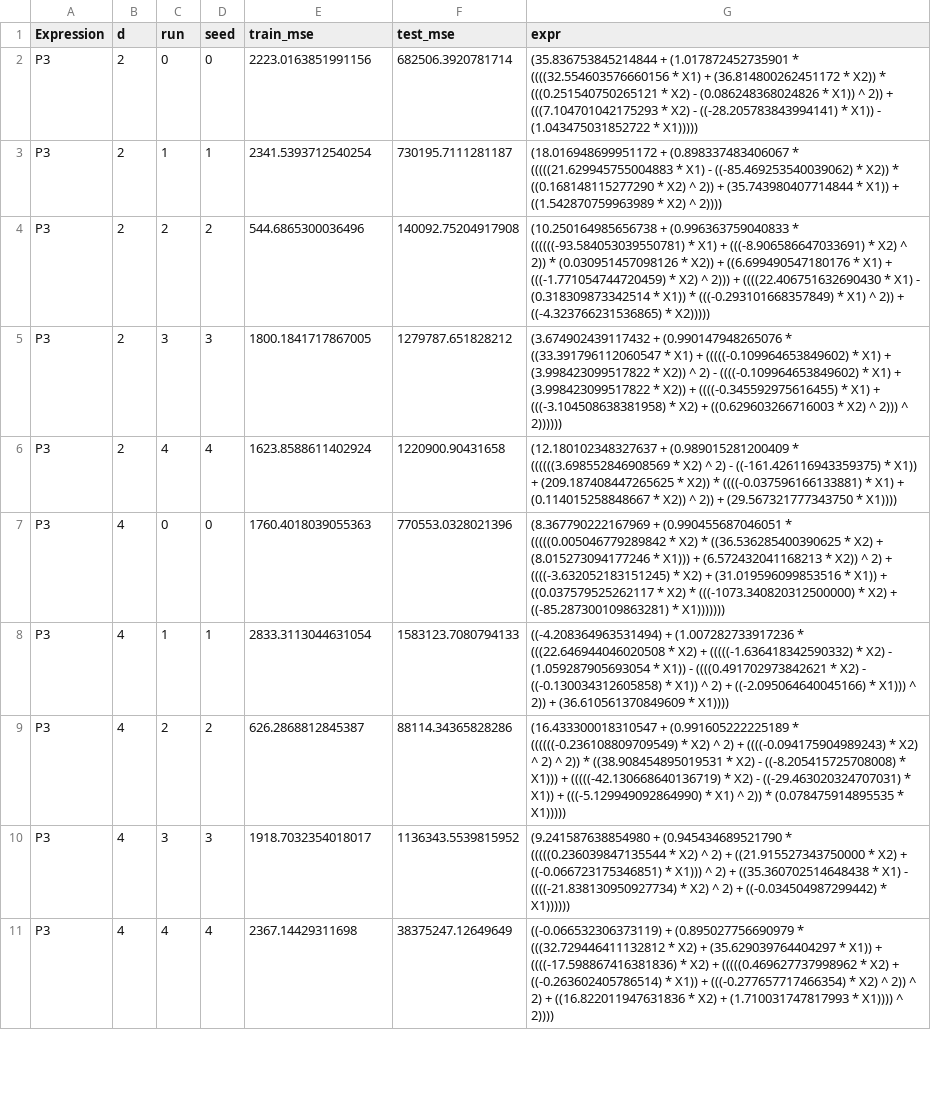
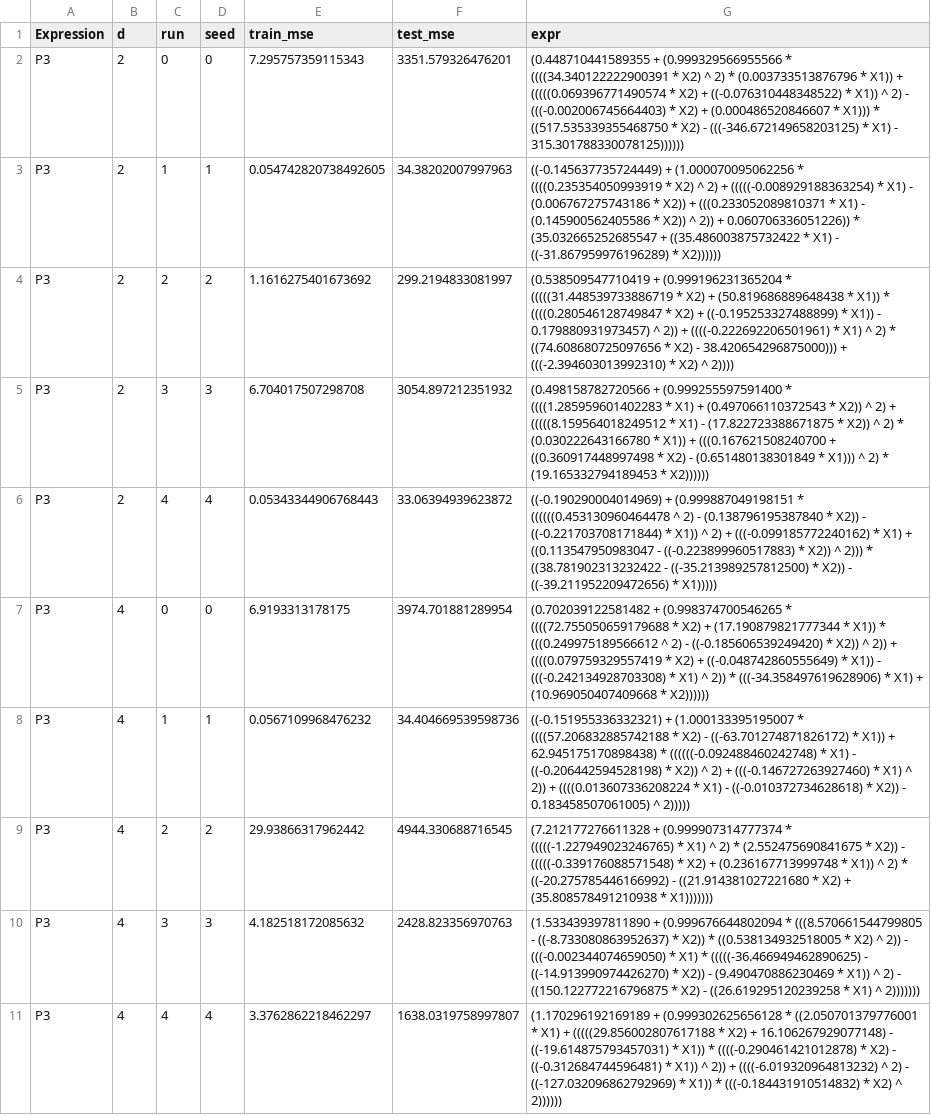
Before and after one commit to seregagarmaev/ComplexEQL, a CSV file: reports/operon_scalability.csv, drawn as a sheet; only a part is shown; the diff covers the shown part only; the diff names each change by its address in the sheet, - before the commit and + after, or states it on an @@ line.

Commit message:
First OPERON scalability results

```diff
--- a/reports/operon_scalability.csv
+++ b/reports/operon_scalability.csv
-E2 (train_mse): 2223.0163851991156
+E2 (train_mse): 7.295757359115343
-F2 (test_mse): 682506.3920781714
+F2 (test_mse): 3351.579326476201
-G2 (expr): (35.836753845214844 + (1.017872452735901 * ((((32.554603576660156 * X1) + (36.814800262451172 * X2)) * (((0.251540750265121 * X2) - (0.086248368024826 * X1)) ^ 2)) + (((7.104701042175293 * X2) - ((-28.205783843994141) * X1)) - (1.043475031852722 * X1)))))
+G2 (expr): (0.448710441589355 + (0.999329566955566 * ((((34.340122222900391 * X2) ^ 2) * (0.003733513876796 * X1)) + (((((0.069396771490574 * X2) + ((-0.076310448348522) * X1)) ^ 2) - (((-0.002006745664403) * X2) + (0.000486520846607 * X1))) * ((517.535339355468750 * X2) - (((-346.672149658203125) * X1) - 315.301788330078125))))))
-E3 (train_mse): 2341.5393712540254
+E3 (train_mse): 0.054742820738492605
-F3 (test_mse): 730195.7111281187
+F3 (test_mse): 34.38202007997963
-G3 (expr): (18.016948699951172 + (0.898337483406067 * (((((21.629945755004883 * X1) - ((-85.469253540039062) * X2)) * ((0.168148115277290 * X2) ^ 2)) + (35.743980407714844 * X1)) + ((1.542870759963989 * X2) ^ 2))))
+G3 (expr): ((-0.145637735724449) + (1.000070095062256 * ((((0.235354050993919 * X2) ^ 2) + (((((-0.008929188363254) * X1) - (0.006767275743186 * X2)) + (((0.233052089810371 * X1) - (0.145900562405586 * X2)) ^ 2)) + 0.060706336051226)) * (35.032665252685547 + ((35.486003875732422 * X1) - ((-31.867959976196289) * X2))))))
-E4 (train_mse): 544.6865300036496
+E4 (train_mse): 1.1616275401673692
-F4 (test_mse): 140092.75204917908
+F4 (test_mse): 299.2194833081997
-G4 (expr): (10.250164985656738 + (0.996363759040833 * ((((((-93.584053039550781) * X1) + (((-8.906586647033691) * X2) ^ 2)) * (0.030951457098126 * X2)) + ((6.699490547180176 * X1) + (((-1.771054744720459) * X2) ^ 2))) + ((((22.406751632690430 * X1) - (0.318309873342514 * X1)) * (((-0.293101668357849) * X1) ^ 2)) + ((-4.323766231536865) * X2)))))
+G4 (expr): (0.538509547710419 + (0.999196231365204 * (((((31.448539733886719 * X2) + (50.819686889648438 * X1)) * ((((0.280546128749847 * X2) + ((-0.195253327488899) * X1)) - 0.179880931973457) ^ 2)) + ((((-0.222692206501961) * X1) ^ 2) * ((74.608680725097656 * X2) - 38.420654296875000))) + (((-2.394603013992310) * X2) ^ 2))))
-E5 (train_mse): 1800.1841717867005
+E5 (train_mse): 6.704017507298708
-F5 (test_mse): 1279787.651828212
+F5 (test_mse): 3054.897212351932
-G5 (expr): (3.674902439117432 + (0.990147948265076 * ((33.391796112060547 * X1) + (((((-0.109964653849602) * X1) + (3.998423099517822 * X2)) ^ 2) - ((((-0.109964653849602) * X1) + (3.998423099517822 * X2)) + ((((-0.345592975616455) * X1) + (((-3.104508638381958) * X2) + ((0.629603266716003 * X2) ^ 2))) ^ 2))))))
+G5 (expr): (0.498158782720566 + (0.999255597591400 * ((((1.285959601402283 * X1) + (0.497066110372543 * X2)) ^ 2) + (((((8.159564018249512 * X1) - (17.822723388671875 * X2)) ^ 2) * (0.030222643166780 * X1)) + (((0.167621508240700 + ((0.360917448997498 * X2) - (0.651480138301849 * X1))) ^ 2) * (19.165332794189453 * X2))))))
-E6 (train_mse): 1623.8588611402924
+E6 (train_mse): 0.05343344906768443
-F6 (test_mse): 1220900.90431658
+F6 (test_mse): 33.06394939623872
-G6 (expr): (12.180102348327637 + (0.989015281200409 * ((((((3.698552846908569 * X2) ^ 2) - ((-161.426116943359375) * X1)) + (209.187408447265625 * X2)) * ((((-0.037596166133881) * X1) + (0.114015258848667 * X2)) ^ 2)) + (29.567321777343750 * X1))))
+G6 (expr): ((-0.190290004014969) + (0.999887049198151 * ((((((0.453130960464478 ^ 2) - (0.138796195387840 * X2)) - ((-0.221703708171844) * X1)) ^ 2) + (((-0.099185772240162) * X1) + ((0.113547950983047 - ((-0.223899960517883) * X2)) ^ 2))) * ((38.781902313232422 - ((-35.213989257812500) * X2)) - ((-39.211952209472656) * X1)))))
-E7 (train_mse): 1760.4018039055363
+E7 (train_mse): 6.9193313178175
-F7 (test_mse): 770553.0328021396
+F7 (test_mse): 3974.701881289954
-G7 (expr): (8.367790222167969 + (0.990455687046051 * (((((0.005046779289842 * X2) * ((36.536285400390625 * X2) + (8.015273094177246 * X1))) + (6.572432041168213 * X2)) ^ 2) + ((((-3.632052183151245) * X2) + (31.019596099853516 * X1)) + ((0.037579525262117 * X2) * (((-1073.340820312500000) * X2) + ((-85.287300109863281) * X1)))))))
+G7 (expr): (0.702039122581482 + (0.998374700546265 * ((((72.755050659179688 * X2) + (17.190879821777344 * X1)) * (((0.249975189566612 ^ 2) - ((-0.185606539249420) * X2)) ^ 2)) + ((((0.079759329557419 * X2) + ((-0.048742860555649) * X1)) - (((-0.242134928703308) * X1) ^ 2)) * (((-34.358497619628906) * X1) + (10.969050407409668 * X2))))))
-E8 (train_mse): 2833.3113044631054
+E8 (train_mse): 0.0567109968476232
-F8 (test_mse): 1583123.7080794133
+F8 (test_mse): 34.404669539598736
-G8 (expr): ((-4.208364963531494) + (1.007282733917236 * (((22.646944046020508 * X2) + (((((-1.636418342590332) * X2) - (1.059287905693054 * X1)) - ((((0.491702973842621 * X2) - ((-0.130034312605858) * X1)) ^ 2) + ((-2.095064640045166) * X1))) ^ 2)) + (36.610561370849609 * X1))))
+G8 (expr): ((-0.151955336332321) + (1.000133395195007 * ((((57.206832885742188 * X2) - ((-63.701274871826172) * X1)) + 62.945175170898438) * ((((((-0.092488460242748) * X1) - ((-0.206442594528198) * X2)) ^ 2) + (((-0.146727263927460) * X1) ^ 2)) + ((((0.013607336208224 * X1) - ((-0.010372734628618) * X2)) - 0.183458507061005) ^ 2)))))
-E9 (train_mse): 626.2868812845387
+E9 (train_mse): 29.93866317962442
-F9 (test_mse): 88114.34365828286
+F9 (test_mse): 4944.330688716545
-G9 (expr): (16.433300018310547 + (0.991605222225189 * ((((((-0.236108809709549) * X2) ^ 2) + ((((-0.094175904989243) * X2) ^ 2) ^ 2)) * ((38.908454895019531 * X2) - ((-8.205415725708008) * X1))) + (((((-42.130668640136719) * X2) - ((-29.463020324707031) * X1)) + (((-5.129949092864990) * X1) ^ 2)) * (0.078475914895535 * X1)))))
+G9 (expr): (7.212177276611328 + (0.999907314777374 * (((((-1.227949023246765) * X1) ^ 2) * (2.552475690841675 * X2)) - (((((-0.339176088571548) * X2) + (0.236167713999748 * X1)) ^ 2) * ((-20.275785446166992) - ((21.914381027221680 * X2) + (35.808578491210938 * X1)))))))
-E10 (train_mse): 1918.7032354018017
+E10 (train_mse): 4.182518172085632
-F10 (test_mse): 1136343.5539815952
+F10 (test_mse): 2428.823356970763
-G10 (expr): (9.241587638854980 + (0.945434689521790 * (((((0.236039847135544 * X2) ^ 2) + ((21.915527343750000 * X2) + ((-0.066723175346851) * X1))) ^ 2) + ((35.360702514648438 * X1) - ((((-21.838130950927734) * X2) ^ 2) + ((-0.034504987299442) * X1))))))
+G10 (expr): (1.533439397811890 + (0.999676644802094 * (((8.570661544799805 - ((-8.733080863952637) * X2)) * ((0.538134932518005 * X2) ^ 2)) - (((-0.002344074659050) * X1) * (((((-36.466949462890625) - ((-14.913990974426270) * X2)) - (9.490470886230469 * X1)) ^ 2) - ((150.122772216796875 * X2) - ((26.619295120239258 * X1) ^ 2)))))))
-E11 (train_mse): 2367.14429311698
+E11 (train_mse): 3.3762862218462297
-F11 (test_mse): 38375247.12649649
+F11 (test_mse): 1638.0319758997807
-G11 (expr): ((-0.066532306373119) + (0.895027756690979 * (((32.729446411132812 * X2) + (35.629039764404297 * X1)) + ((((-17.598867416381836) * X2) + (((((0.469627737998962 * X2) + ((-0.263602405786514) * X1)) + (((-0.277657717466354) * X2) ^ 2)) ^ 2) + ((16.822011947631836 * X2) + (1.710031747817993 * X1)))) ^ 2))))
+G11 (expr): (1.170296192169189 + (0.999302625656128 * ((2.050701379776001 * X1) + (((((29.856002807617188 * X2) + 16.106267929077148) - ((-19.614875793457031) * X1)) * ((((-0.290461421012878) * X2) - ((-0.312684744596481) * X1)) ^ 2)) + ((((-6.019320964813232) ^ 2) - ((-127.032096862792969) * X1)) * (((-0.184431910514832) * X2) ^ 2))))))
```
Also changed, not shown: 60 edited cells elsewhere in this file, 1 other file.
